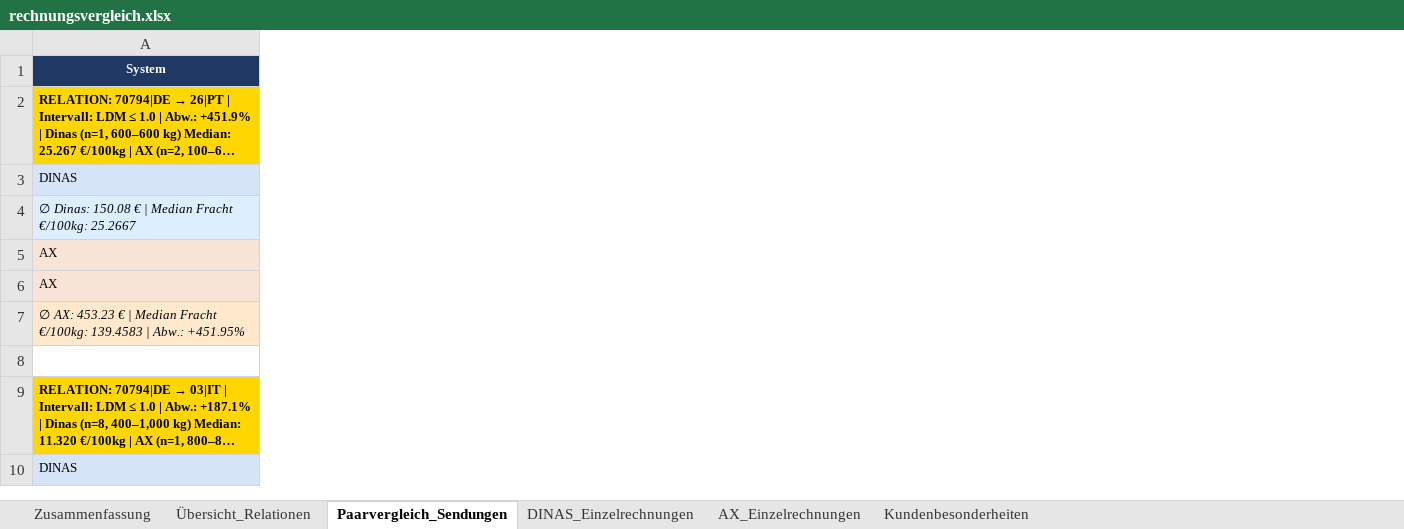
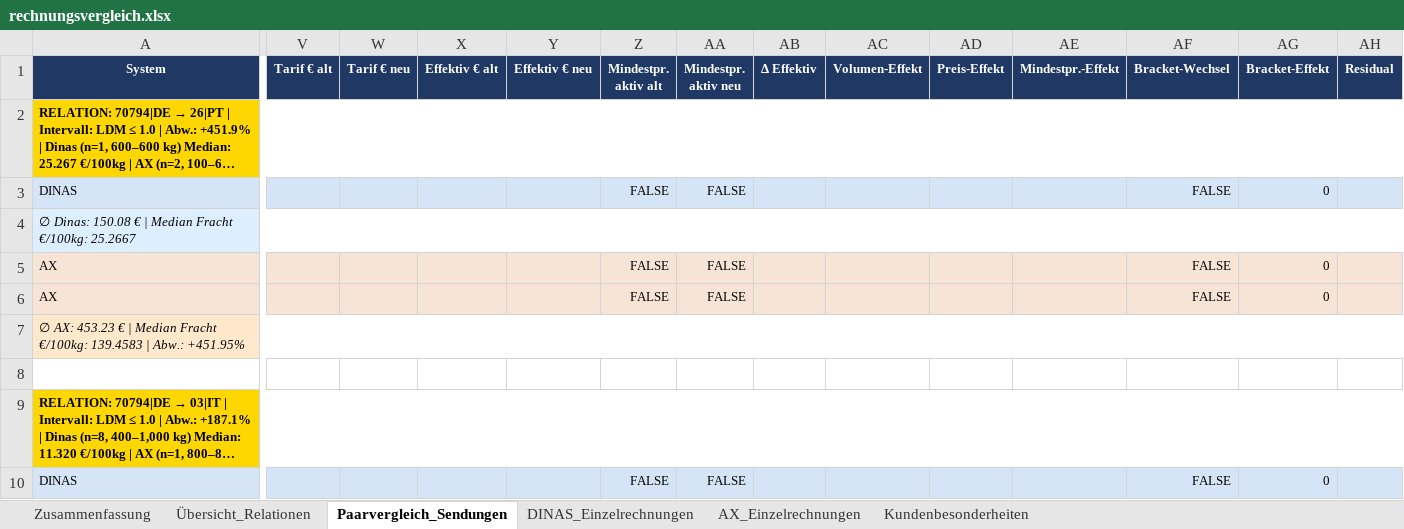
Before and after one commit to cengel-cengel/TMS, an Excel workbook: output/herma/rechnungsvergleich.xlsx, sheet Paarvergleich_Sendungen, drawn as a sheet; only a part is shown, gaps mark what is left out; long unchanged cells end in …; values as stored, in another font and other column widths than the file's, no borders; the diff covers the shown part only; the diff names each change by its address in the sheet, - before the commit and + after, or states it on an @@ line.

```diff
--- a/output/herma/rechnungsvergleich.xlsx (sheet Paarvergleich_Sendungen)
+++ b/output/herma/rechnungsvergleich.xlsx (sheet Paarvergleich_Sendungen)
+column V (Tarif € alt), empty
+column W (Tarif € neu), empty
+column X (Effektiv € alt), empty
+column Y (Effektiv € neu), empty
+column Z (Mindestpr. aktiv alt), rows 3-10: FALSE |  | FALSE | FALSE |  |  |  | FALSE
+column AA (Mindestpr. aktiv neu), rows 3-10: FALSE |  | FALSE | FALSE |  |  |  | FALSE
+column AB (Δ Effektiv), empty
+column AC (Volumen-Effekt), empty
+column AD (Preis-Effekt), empty
+column AE (Mindestpr.-Effekt), empty
+column AF (Bracket-Wechsel), rows 3-10: FALSE |  | FALSE | FALSE |  |  |  | FALSE
+column AG (Bracket-Effekt), rows 3-10: 0 |  | 0 | 0 |  |  |  | 0
+column AH (Residual), empty
```
Also changed, not shown: 4 added columns elsewhere in this sheet, 1 other file.
